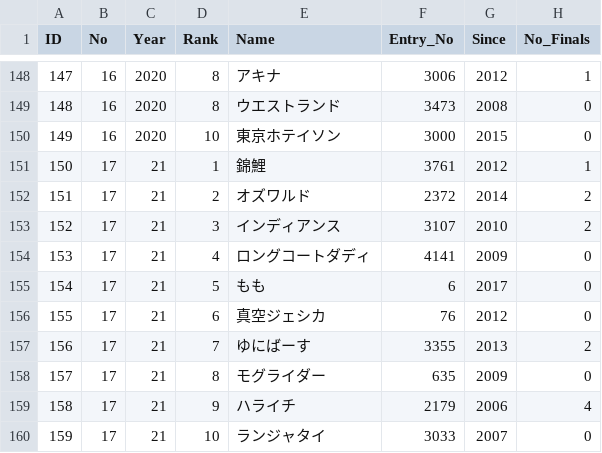
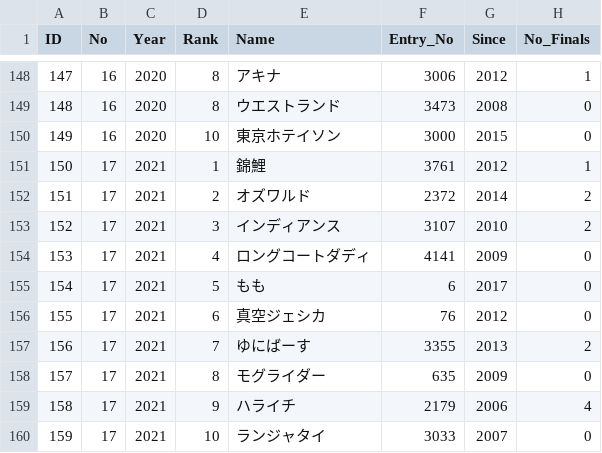
Before and after one commit to JaehyunSong/M-1_Grand_Pix, a CSV file: M1_Grand_Pix.csv, drawn as a sheet; only a part is shown, gaps mark what is left out; the diff names each change by its address in the sheet, - before the commit and + after, or states it on an @@ line.

Commit message:
no message

```diff
--- a/M1_Grand_Pix.csv
+++ b/M1_Grand_Pix.csv
-C151:C160 (Year): 21
+C151:C160 (Year): 2021
```
